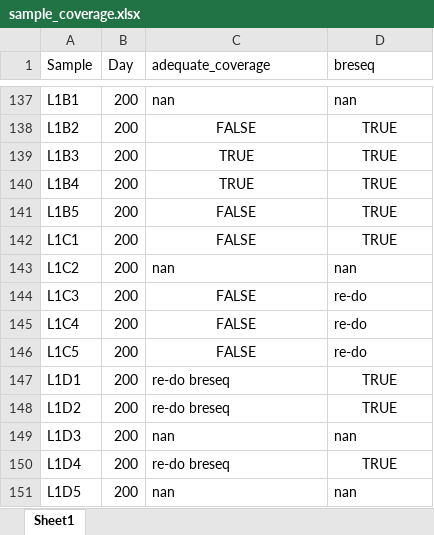
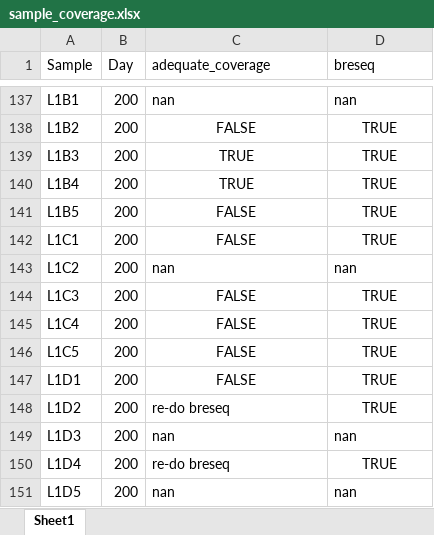
Before and after one commit to MURI2/Task2, an Excel workbook: PoolPopSeq/sample_coverage.xlsx, sheet Sheet1, drawn as a sheet; only a part is shown, gaps mark what is left out; values as stored, in another font and other column widths than the file's, no borders; the diff names each change by its address in the sheet, - before the commit and + after, or states it on an @@ line.

Commit message:
new data

```diff
--- a/PoolPopSeq/sample_coverage.xlsx (sheet Sheet1)
+++ b/PoolPopSeq/sample_coverage.xlsx (sheet Sheet1)
-D144:D146 (breseq): re-do
+D144:D146 (breseq): TRUE
-D144:D146 alignment: left
+D144:D146 alignment: center
-C147 (adequate_coverage): re-do breseq
+C147 (adequate_coverage): FALSE
-C147 alignment: left
+C147 alignment: center
```
Also changed, not shown: 38 other files.
